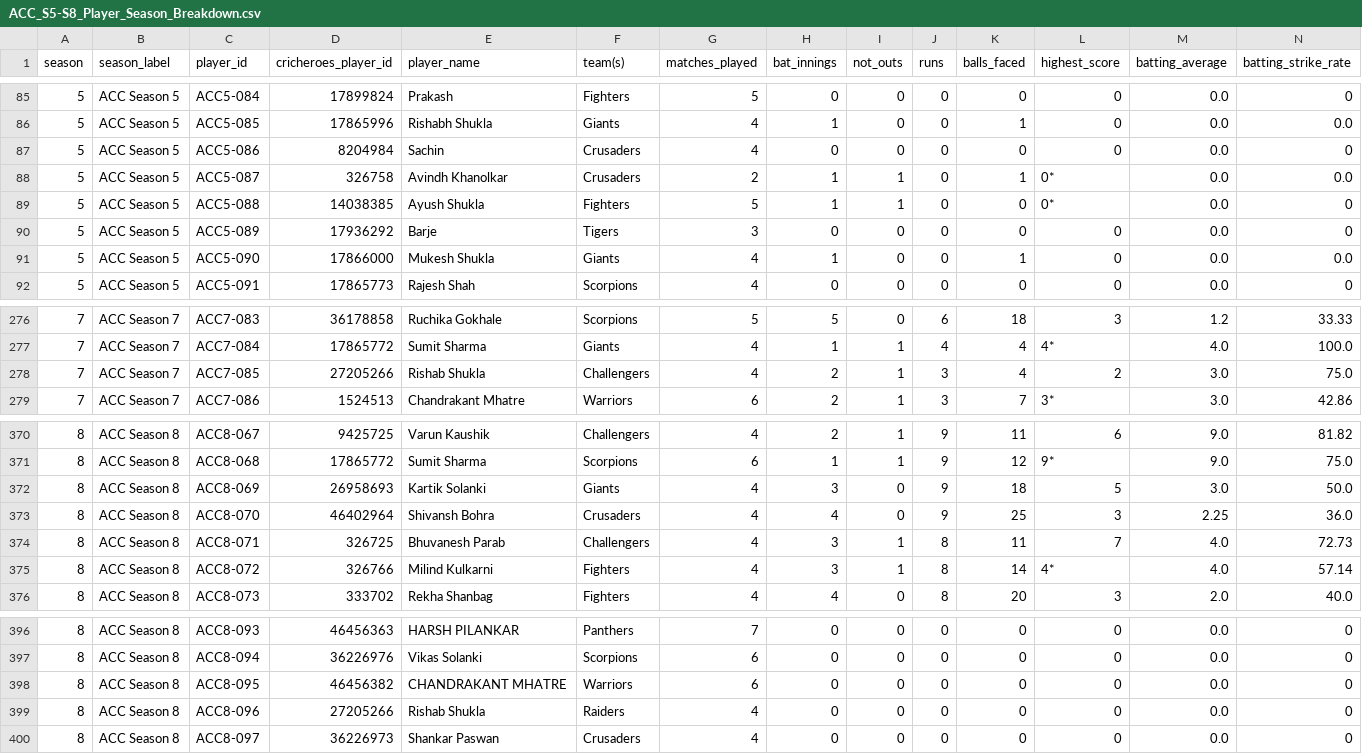
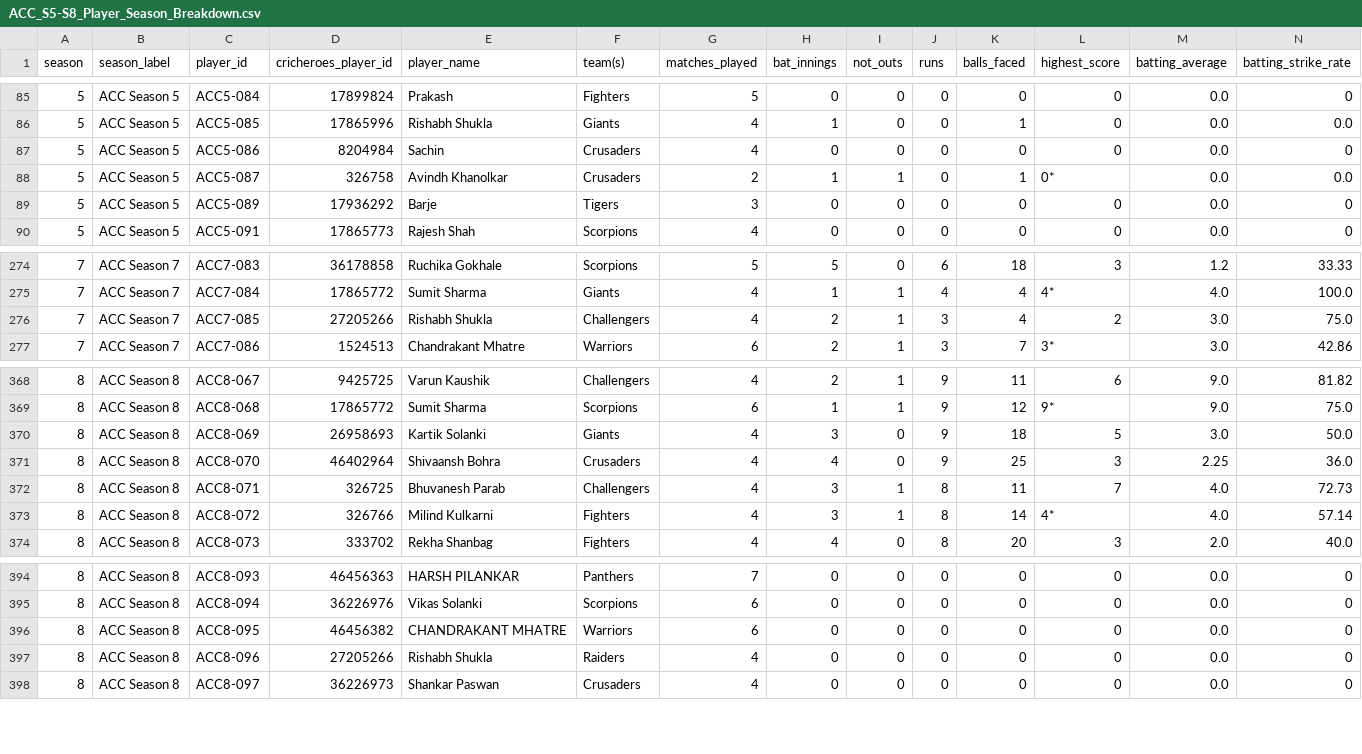
Before and after one commit to vihaankulkarni29/ACC-STATS, a CSV file: ACC_S5-S8_Player_Season_Breakdown.csv, drawn as a sheet; only a part is shown, gaps mark what is left out; removed rows and columns are numbered as before the commit, all else as after; rows hold the shown columns only; the diff names each change by its address in the sheet, - before the commit and + after, or states it on an @@ line.

```diff
--- a/ACC_S5-S8_Player_Season_Breakdown.csv
+++ b/ACC_S5-S8_Player_Season_Breakdown.csv
-row 89: 5 | ACC Season 5 | ACC5-088 | 14038385 | Ayush Shukla | Fighters | 5 | 1 | 1 | 0 | 0 | 0* | 0.0 | 0
-row 91: 5 | ACC Season 5 | ACC5-090 | 17866000 | Mukesh Shukla | Giants | 4 | 1 | 0 | 0 | 1 | 0 | 0.0 | 0.0
-E276 (player_name): Rishab Shukla
+E276 (player_name): Rishabh Shukla
-E371 (player_name): Shivansh Bohra
+E371 (player_name): Shivaansh Bohra
-E397 (player_name): Rishab Shukla
+E397 (player_name): Rishabh Shukla
```
Also changed, not shown: ACC Season 5/ACC5_Season5_Definitive_Player_Scorecard.csv, ACC Season 8/ACC8_Season8_Definitive_Player_Scorecard.csv, 3 other files.
